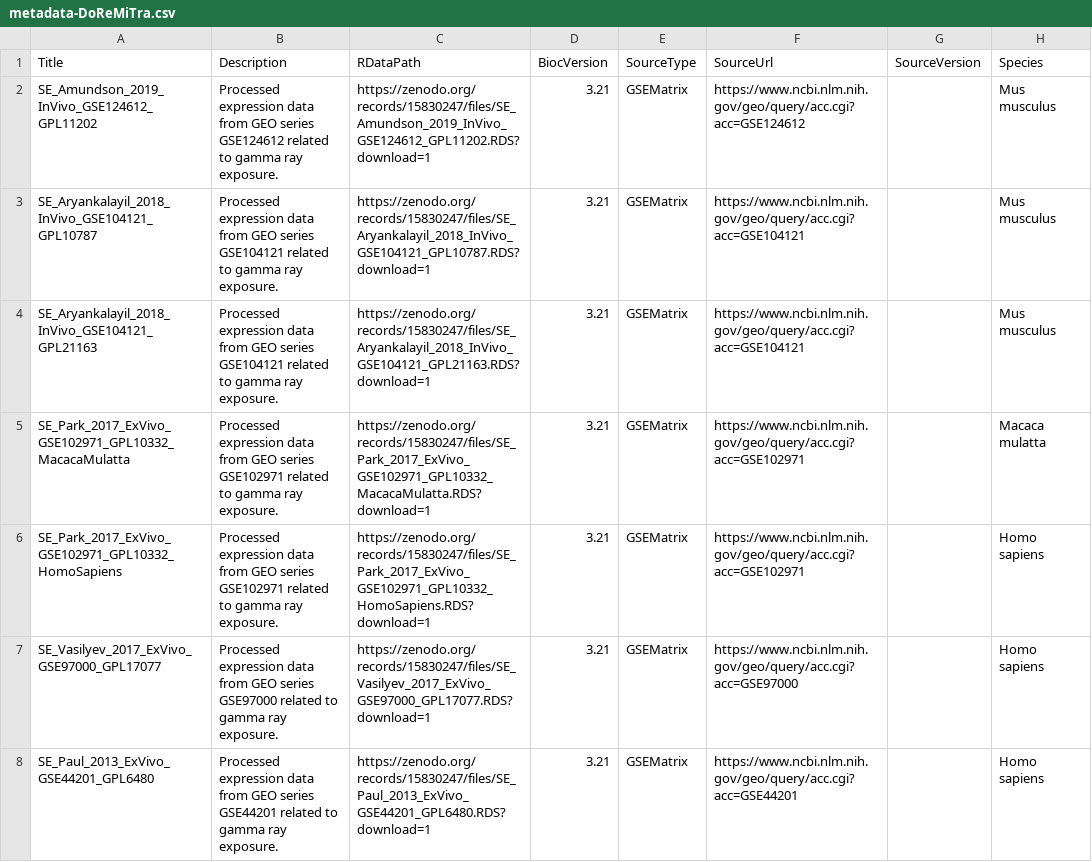
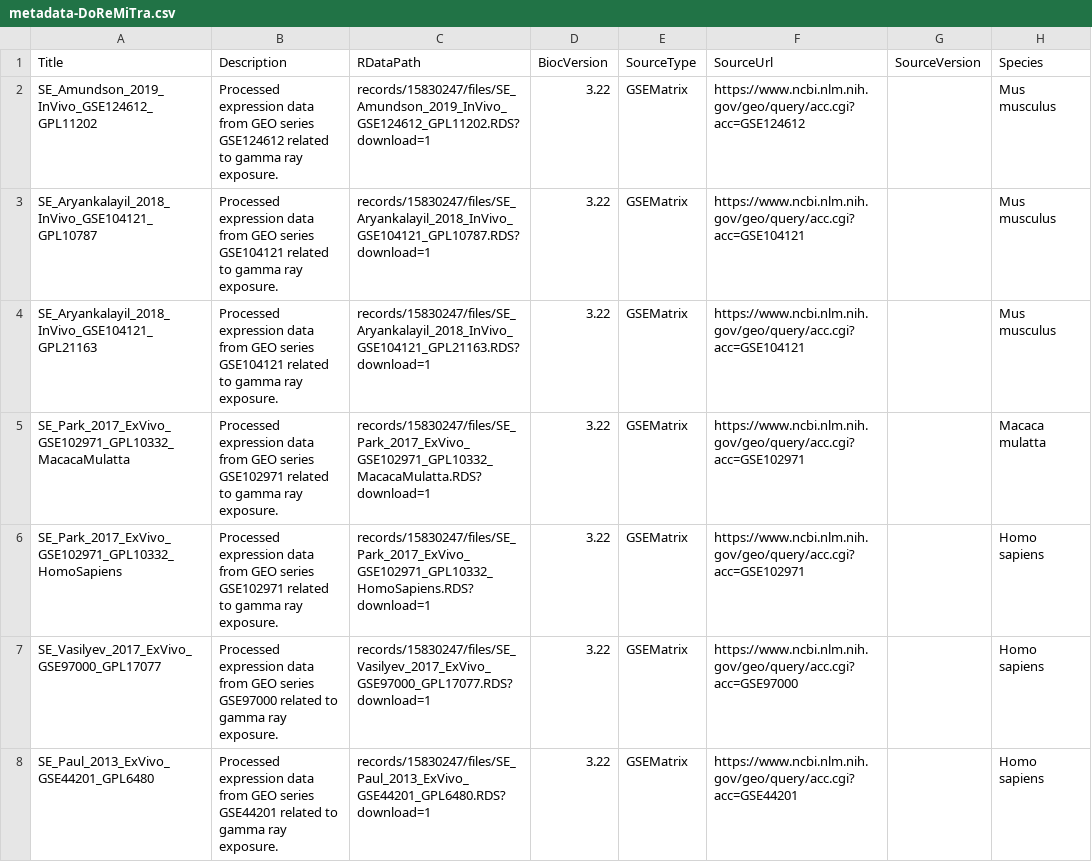
Before and after one commit to AhmedSAHassan/DoReMiTra, a CSV file: inst/extdata/metadata-DoReMiTra.csv, drawn as a sheet; only a part is shown; the diff covers the shown part only; the diff names each change by its address in the sheet, - before the commit and + after, or states it on an @@ line.

Commit message:
correcting BioC version and RDatapath

```diff
--- a/inst/extdata/metadata-DoReMiTra.csv
+++ b/inst/extdata/metadata-DoReMiTra.csv
-C2 (RDataPath): https://zenodo.org/records/15830247/files/SE_Amundson_2019_InVivo_GSE124612_GPL11202.RDS?download=1
+C2 (RDataPath): records/15830247/files/SE_Amundson_2019_InVivo_GSE124612_GPL11202.RDS?download=1
-D2:D8 (BiocVersion): 3.21
+D2:D8 (BiocVersion): 3.22
-C3 (RDataPath): https://zenodo.org/records/15830247/files/SE_Aryankalayil_2018_InVivo_GSE104121_GPL10787.RDS?download=1
+C3 (RDataPath): records/15830247/files/SE_Aryankalayil_2018_InVivo_GSE104121_GPL10787.RDS?download=1
-C4 (RDataPath): https://zenodo.org/records/15830247/files/SE_Aryankalayil_2018_InVivo_GSE104121_GPL21163.RDS?download=1
+C4 (RDataPath): records/15830247/files/SE_Aryankalayil_2018_InVivo_GSE104121_GPL21163.RDS?download=1
-C5 (RDataPath): https://zenodo.org/records/15830247/files/SE_Park_2017_ExVivo_GSE102971_GPL10332_MacacaMulatta.RDS?download=1
+C5 (RDataPath): records/15830247/files/SE_Park_2017_ExVivo_GSE102971_GPL10332_MacacaMulatta.RDS?download=1
-C6 (RDataPath): https://zenodo.org/records/15830247/files/SE_Park_2017_ExVivo_GSE102971_GPL10332_HomoSapiens.RDS?download=1
+C6 (RDataPath): records/15830247/files/SE_Park_2017_ExVivo_GSE102971_GPL10332_HomoSapiens.RDS?download=1
-C7 (RDataPath): https://zenodo.org/records/15830247/files/SE_Vasilyev_2017_ExVivo_GSE97000_GPL17077.RDS?download=1
+C7 (RDataPath): records/15830247/files/SE_Vasilyev_2017_ExVivo_GSE97000_GPL17077.RDS?download=1
-C8 (RDataPath): https://zenodo.org/records/15830247/files/SE_Paul_2013_ExVivo_GSE44201_GPL6480.RDS?download=1
+C8 (RDataPath): records/15830247/files/SE_Paul_2013_ExVivo_GSE44201_GPL6480.RDS?download=1
```
Also changed, not shown: 59 edited cells elsewhere in this file, 1 other file.
